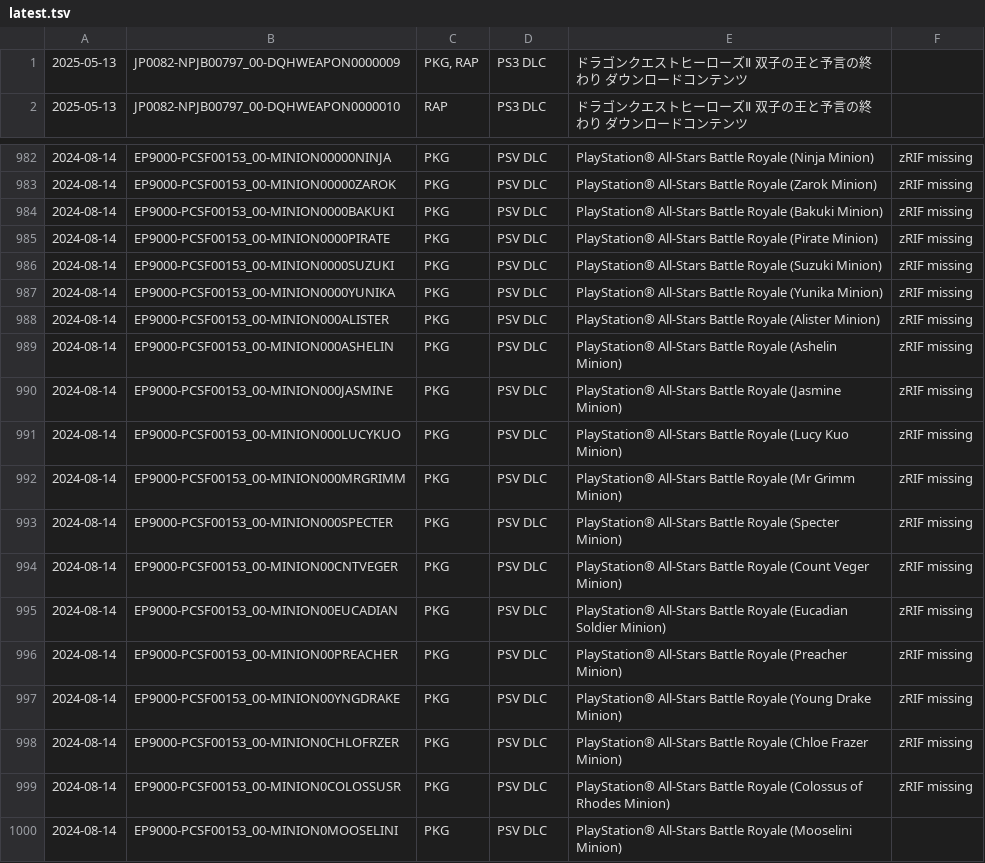
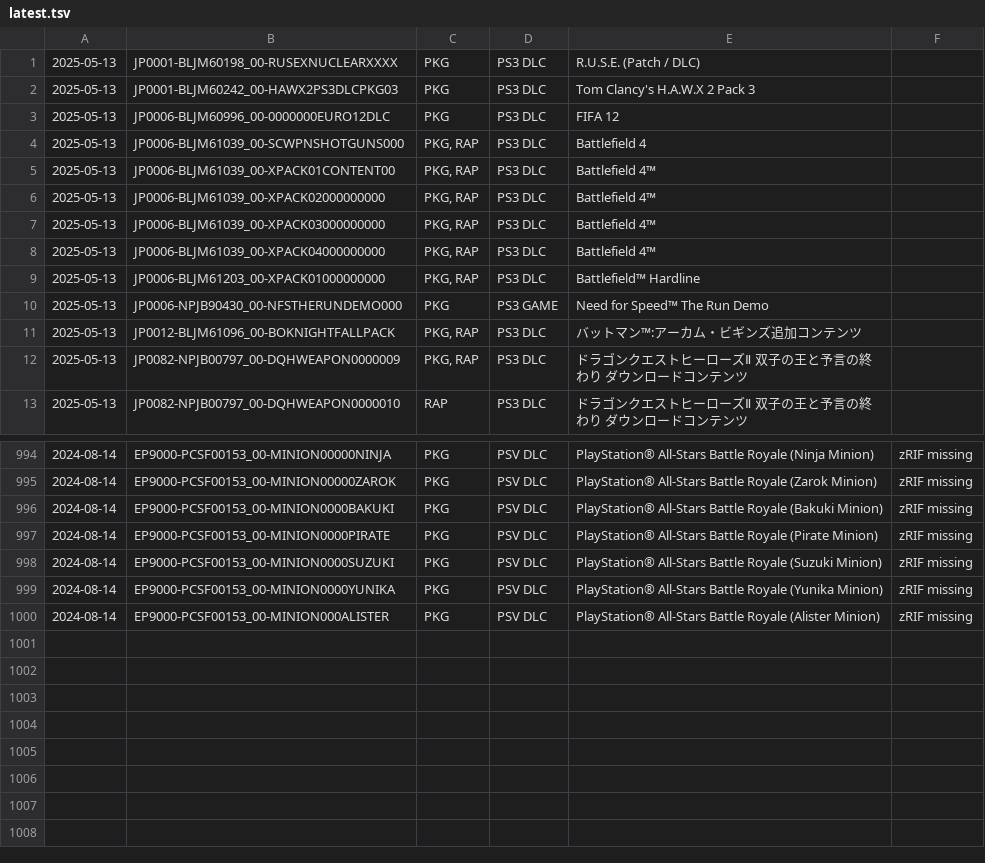
Before and after one commit to 1jtp8sobiu/psn-chihiro, a TSV file: latest.tsv, drawn as a sheet; only a part is shown, gaps mark what is left out; the diff covers the shown part only.

```diff
--- a/latest.tsv
+++ b/latest.tsv
@@ -1 +1,12 @@
+2025-05-13	JP0001-BLJM60198_00-RUSEXNUCLEARXXXX	PKG	PS3 DLC	R.U.S.E. (Patch / DLC)	
+2025-05-13	JP0001-BLJM60242_00-HAWX2PS3DLCPKG03	PKG	PS3 DLC	Tom Clancy's H.A.W.X 2 Pack 3	
+2025-05-13	JP0006-BLJM60996_00-0000000EURO12DLC	PKG	PS3 DLC	FIFA 12	
+2025-05-13	JP0006-BLJM61039_00-SCWPNSHOTGUNS000	PKG, RAP	PS3 DLC	Battlefield 4	
+2025-05-13	JP0006-BLJM61039_00-XPACK01CONTENT00	PKG, RAP	PS3 DLC	Battlefield 4™	
+2025-05-13	JP0006-BLJM61039_00-XPACK02000000000	PKG, RAP	PS3 DLC	Battlefield 4™	
+2025-05-13	JP0006-BLJM61039_00-XPACK03000000000	PKG, RAP	PS3 DLC	Battlefield 4™	
+2025-05-13	JP0006-BLJM61039_00-XPACK04000000000	PKG, RAP	PS3 DLC	Battlefield 4™	
+2025-05-13	JP0006-BLJM61203_00-XPACK01000000000	PKG, RAP	PS3 DLC	Battlefield™ Hardline	
+2025-05-13	JP0006-NPJB90430_00-NFSTHERUNDEMO000	PKG	PS3 GAME	Need for Speed™ The Run Demo	
+2025-05-13	JP0012-BLJM61096_00-BOKNIGHTFALLPACK	PKG, RAP	PS3 DLC	バットマン™:アーカム・ビギンズ追加コンテンツ	
 2025-05-13	JP0082-NPJB00797_00-DQHWEAPON0000009	PKG, RAP	PS3 DLC	ドラゴンクエストヒーローズⅡ 双子の王と予言の終わり ダウンロードコンテンツ	
@@ -988,13 +1000 @@
 2024-08-14	EP9000-PCSF00153_00-MINION000ALISTER	PKG	PSV DLC	PlayStation® All-Stars Battle Royale (Alister Minion)	zRIF missing
-2024-08-14	EP9000-PCSF00153_00-MINION000ASHELIN	PKG	PSV DLC	PlayStation® All-Stars Battle Royale (Ashelin Minion)	zRIF missing
-2024-08-14	EP9000-PCSF00153_00-MINION000JASMINE	PKG	PSV DLC	PlayStation® All-Stars Battle Royale (Jasmine Minion)	zRIF missing
-2024-08-14	EP9000-PCSF00153_00-MINION000LUCYKUO	PKG	PSV DLC	PlayStation® All-Stars Battle Royale (Lucy Kuo Minion)	zRIF missing
-2024-08-14	EP9000-PCSF00153_00-MINION000MRGRIMM	PKG	PSV DLC	PlayStation® All-Stars Battle Royale (Mr Grimm Minion)	zRIF missing
-2024-08-14	EP9000-PCSF00153_00-MINION000SPECTER	PKG	PSV DLC	PlayStation® All-Stars Battle Royale (Specter Minion)	zRIF missing
-2024-08-14	EP9000-PCSF00153_00-MINION00CNTVEGER	PKG	PSV DLC	PlayStation® All-Stars Battle Royale (Count Veger Minion)	zRIF missing
-2024-08-14	EP9000-PCSF00153_00-MINION00EUCADIAN	PKG	PSV DLC	PlayStation® All-Stars Battle Royale (Eucadian Soldier Minion)	zRIF missing
-2024-08-14	EP9000-PCSF00153_00-MINION00PREACHER	PKG	PSV DLC	PlayStation® All-Stars Battle Royale (Preacher Minion)	zRIF missing
-2024-08-14	EP9000-PCSF00153_00-MINION00YNGDRAKE	PKG	PSV DLC	PlayStation® All-Stars Battle Royale (Young Drake Minion)	zRIF missing
-2024-08-14	EP9000-PCSF00153_00-MINION0CHLOFRZER	PKG	PSV DLC	PlayStation® All-Stars Battle Royale (Chloe Frazer Minion)	zRIF missing
-2024-08-14	EP9000-PCSF00153_00-MINION0COLOSSUSR	PKG	PSV DLC	PlayStation® All-Stars Battle Royale (Colossus of Rhodes Minion)	zRIF missing
-2024-08-14	EP9000-PCSF00153_00-MINION0MOOSELINI	PKG	PSV DLC	PlayStation® All-Stars Battle Royale (Mooselini Minion)	
```
Also changed, not shown: 1 added row elsewhere in this file, 2 other files.
